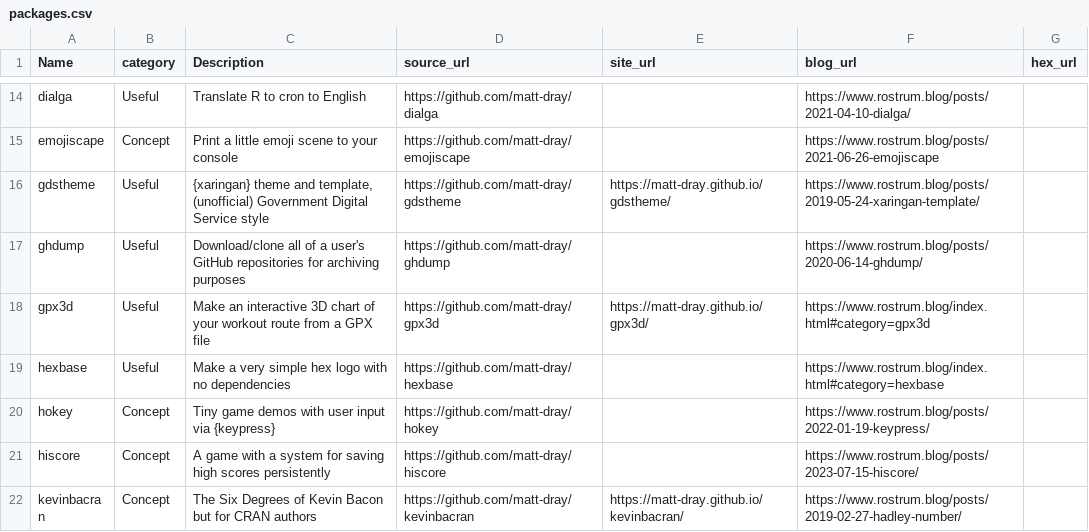
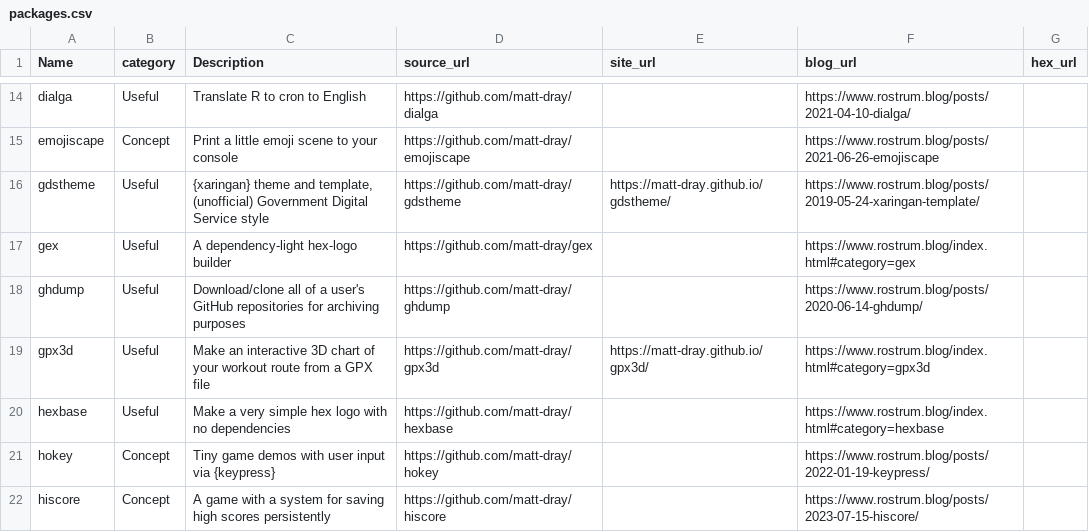
Before and after one commit to matt-dray/personal-site, a CSV file: resources/packages.csv, drawn as a sheet; only a part is shown, gaps mark what is left out; the shorter side is filled out with more unchanged rows; the diff names each change by its address in the sheet, - before the commit and + after, or states it on an @@ line.

```diff
--- a/resources/packages.csv
+++ b/resources/packages.csv
+row 17: gex | Useful | A dependency-light hex-logo builder | https://github.com/matt-dray/gex |  | https://www.rostrum.blog/index.html#category=gex
```
Also changed, not shown: 7 other files.
